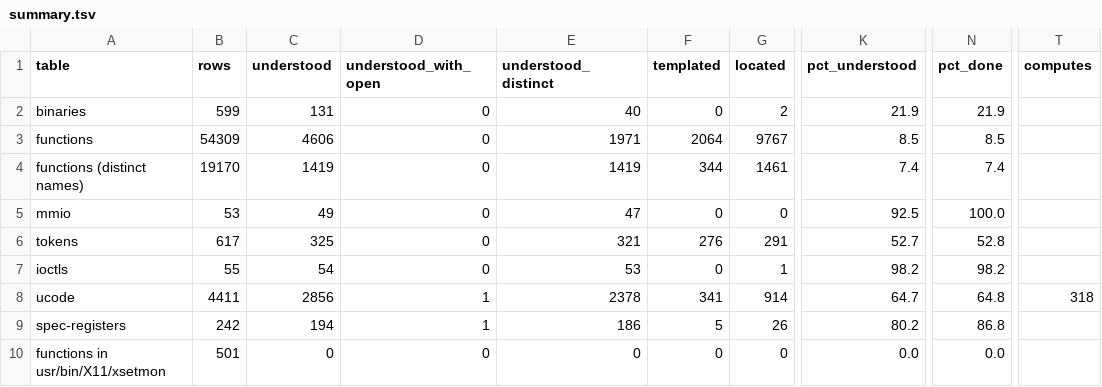
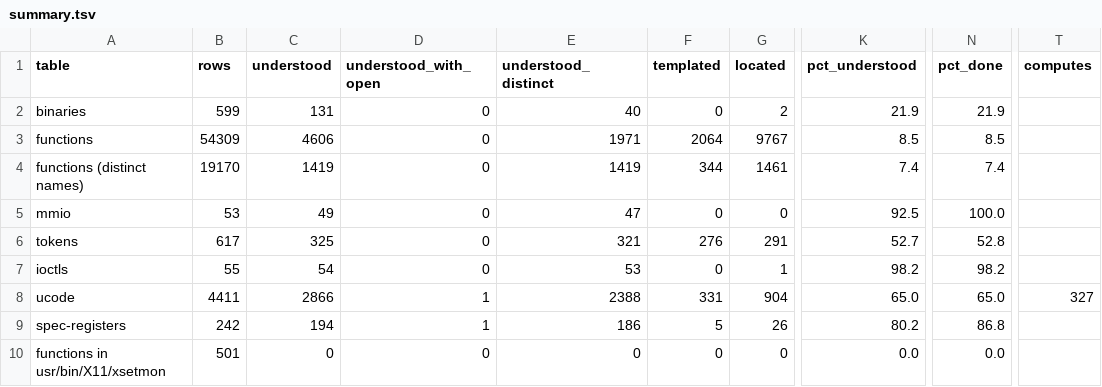
Before and after one commit to jamesbraid/kona, a TSV file: docs/inventory/summary.tsv, drawn as a sheet; only a part is shown, gaps mark what is left out; the diff names each change by its address in the sheet, - before the commit and + after, or states it on an @@ line.

```diff
--- a/docs/inventory/summary.tsv
+++ b/docs/inventory/summary.tsv
-C8 (understood): 2856
+C8 (understood): 2866
-E8 (understood_distinct): 2378
+E8 (understood_distinct): 2388
-F8 (templated): 341
+F8 (templated): 331
-G8 (located): 914
+G8 (located): 904
-K8 (pct_understood): 64.7
+K8 (pct_understood): 65.0
-N8 (pct_done): 64.8
+N8 (pct_done): 65.0
-T8 (computes): 318
+T8 (computes): 327
```
Also changed, not shown: docs/inventory/ucode.tsv, 2 other files.
